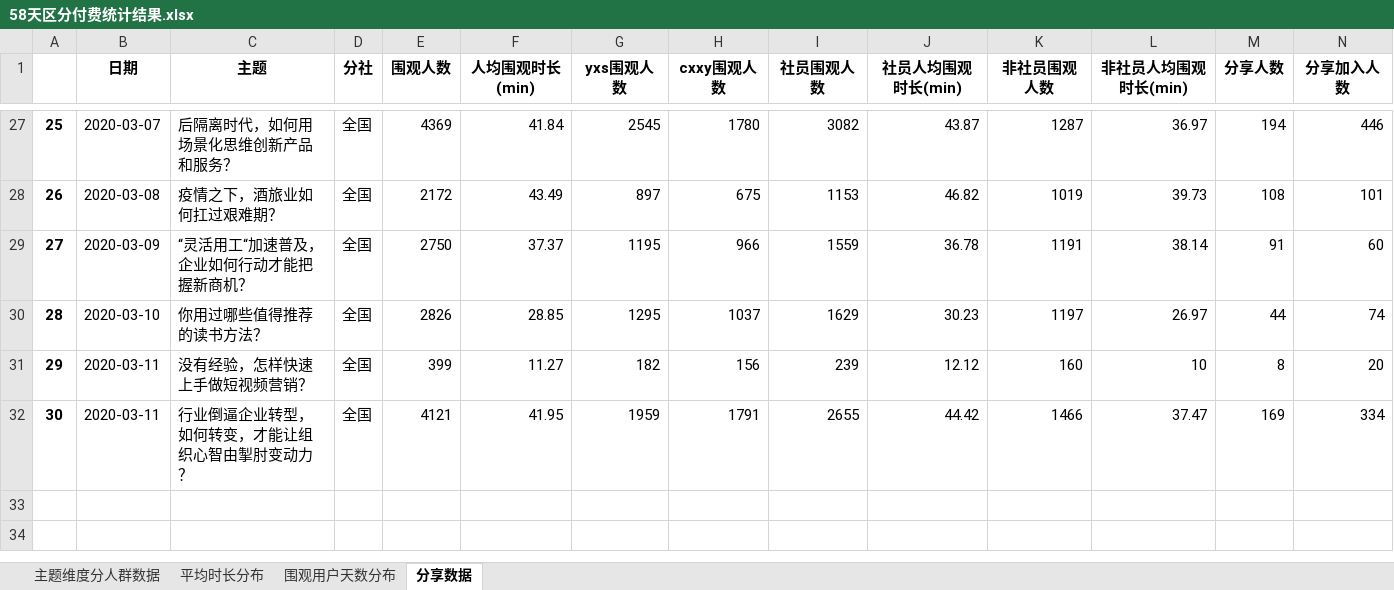
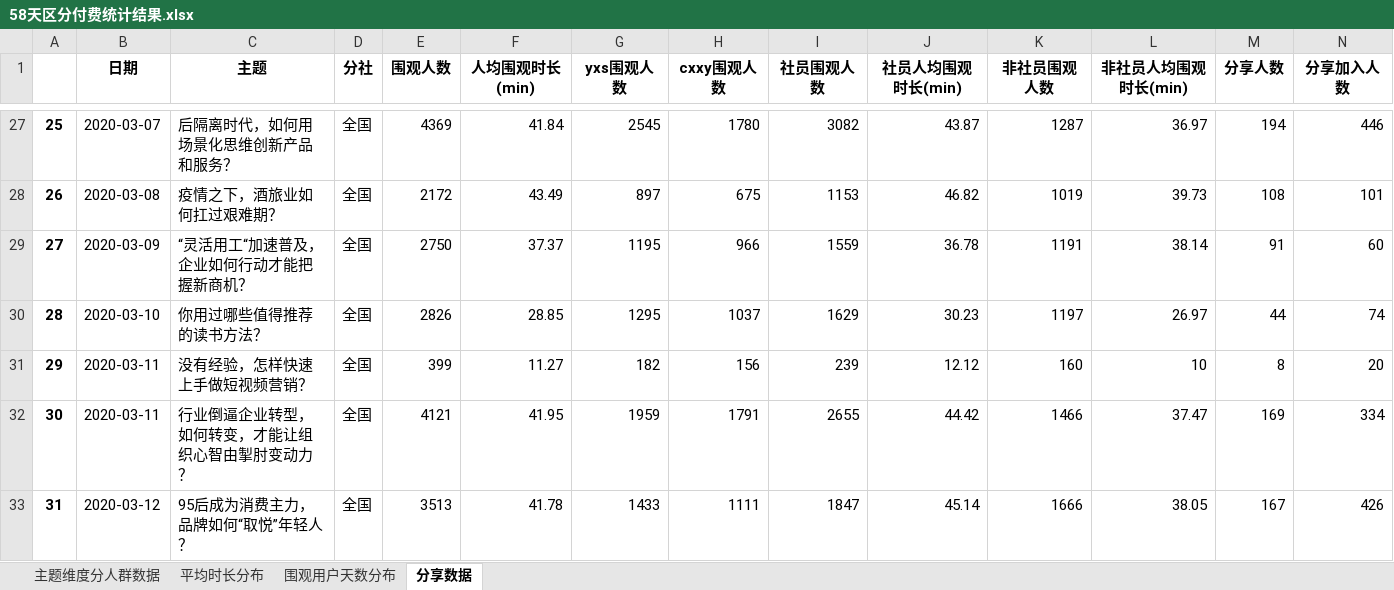
Before and after one commit to BestJoker/pandasDemo, an Excel workbook: 多人讨论-区分付费/58天区分付费统计结果.xlsx, sheet 分享数据, drawn as a sheet; only a part is shown, gaps mark what is left out; values as stored, in another font and other column widths than the file's, no borders; rows hold the shown columns only; the diff names each change by its address in the sheet, - before the commit and + after, or states it on an @@ line.

```diff
--- a/多人讨论-区分付费/58天区分付费统计结果.xlsx (sheet 分享数据)
+++ b/多人讨论-区分付费/58天区分付费统计结果.xlsx (sheet 分享数据)
+row 33: 31 | 2020-03-12 | 95后成为消费主力，品牌如何“取悦”年轻人？ | 全国 | 3513 | 41.78 | 1433 | 1111 | 1847 | 45.14 | 1666 | 38.05 | 167 | 426
```
Also changed, not shown: sheet 平均时长分布, sheet 主题维度分人群数据, sheet 围观用户天数分布, 多人讨论-区分付费/多人讨论分钟跳失/分钟数据汇总.xlsx, 9 other files.
